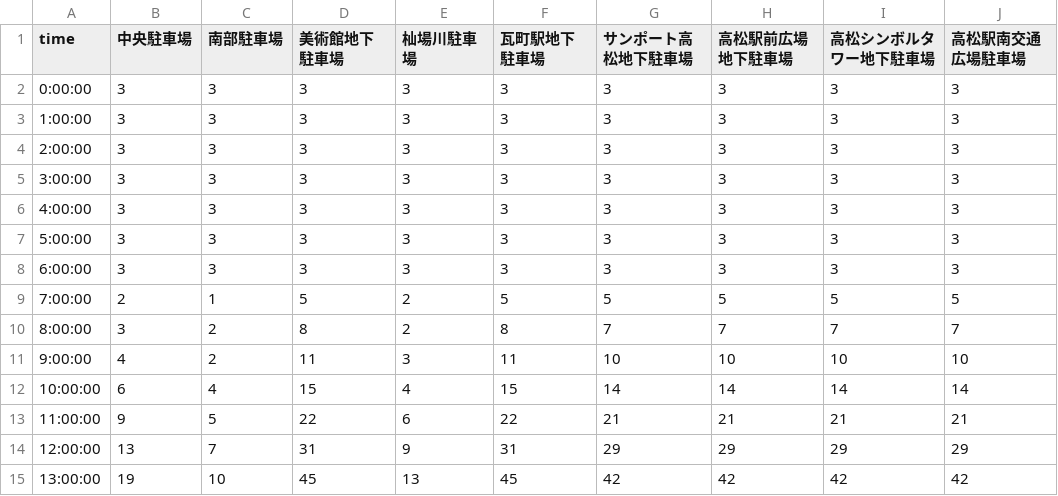
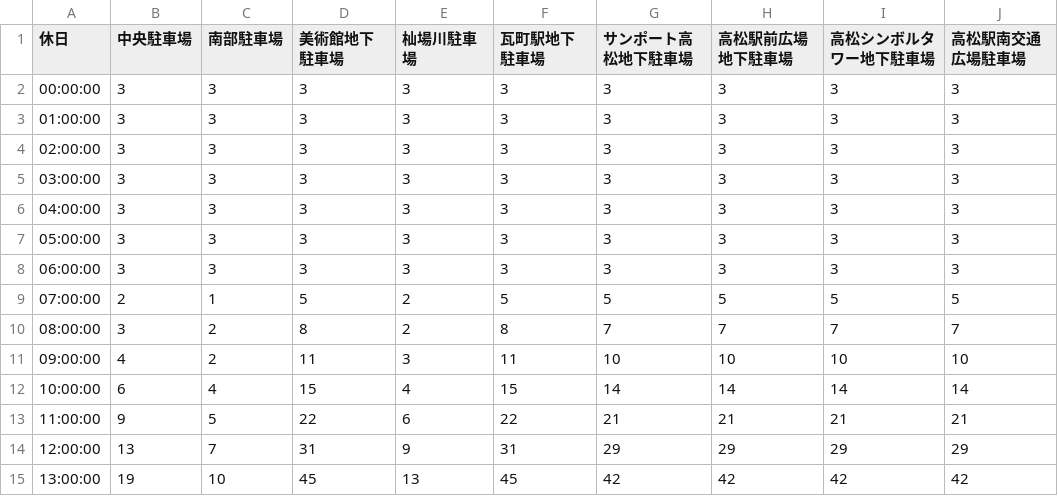
Before and after one commit to M-Shinoda/demand-dummy, a CSV file: source/holidayUsageRate.csv, drawn as a sheet; only a part is shown.

```diff
--- a/source/holidayUsageRate.csv
+++ b/source/holidayUsageRate.csv
@@ -1,12 +1,12 @@
-time,中央駐車場,南部駐車場,美術館地下駐車場,杣場川駐車場,瓦町駅地下駐車場,サンポート高松地下駐車場,高松駅前広場地下駐車場,高松シンボルタワー地下駐車場,高松駅南交通広場駐車場
-0:00:00,3,3,3,3,3,3,3,3,3
-1:00:00,3,3,3,3,3,3,3,3,3
-2:00:00,3,3,3,3,3,3,3,3,3
-3:00:00,3,3,3,3,3,3,3,3,3
-4:00:00,3,3,3,3,3,3,3,3,3
-5:00:00,3,3,3,3,3,3,3,3,3
-6:00:00,3,3,3,3,3,3,3,3,3
-7:00:00,2,1,5,2,5,5,5,5,5
-8:00:00,3,2,8,2,8,7,7,7,7
-9:00:00,4,2,11,3,11,10,10,10,10
+休日,中央駐車場,南部駐車場,美術館地下駐車場,杣場川駐車場,瓦町駅地下駐車場,サンポート高松地下駐車場,高松駅前広場地下駐車場,高松シンボルタワー地下駐車場,高松駅南交通広場駐車場
+00:00:00,3,3,3,3,3,3,3,3,3
+01:00:00,3,3,3,3,3,3,3,3,3
+02:00:00,3,3,3,3,3,3,3,3,3
+03:00:00,3,3,3,3,3,3,3,3,3
+04:00:00,3,3,3,3,3,3,3,3,3
+05:00:00,3,3,3,3,3,3,3,3,3
+06:00:00,3,3,3,3,3,3,3,3,3
+07:00:00,2,1,5,2,5,5,5,5,5
+08:00:00,3,2,8,2,8,7,7,7,7
+09:00:00,4,2,11,3,11,10,10,10,10
 10:00:00,6,4,15,4,15,14,14,14,14
```
Also changed, not shown: source/weekdayUsageRate.csv.
